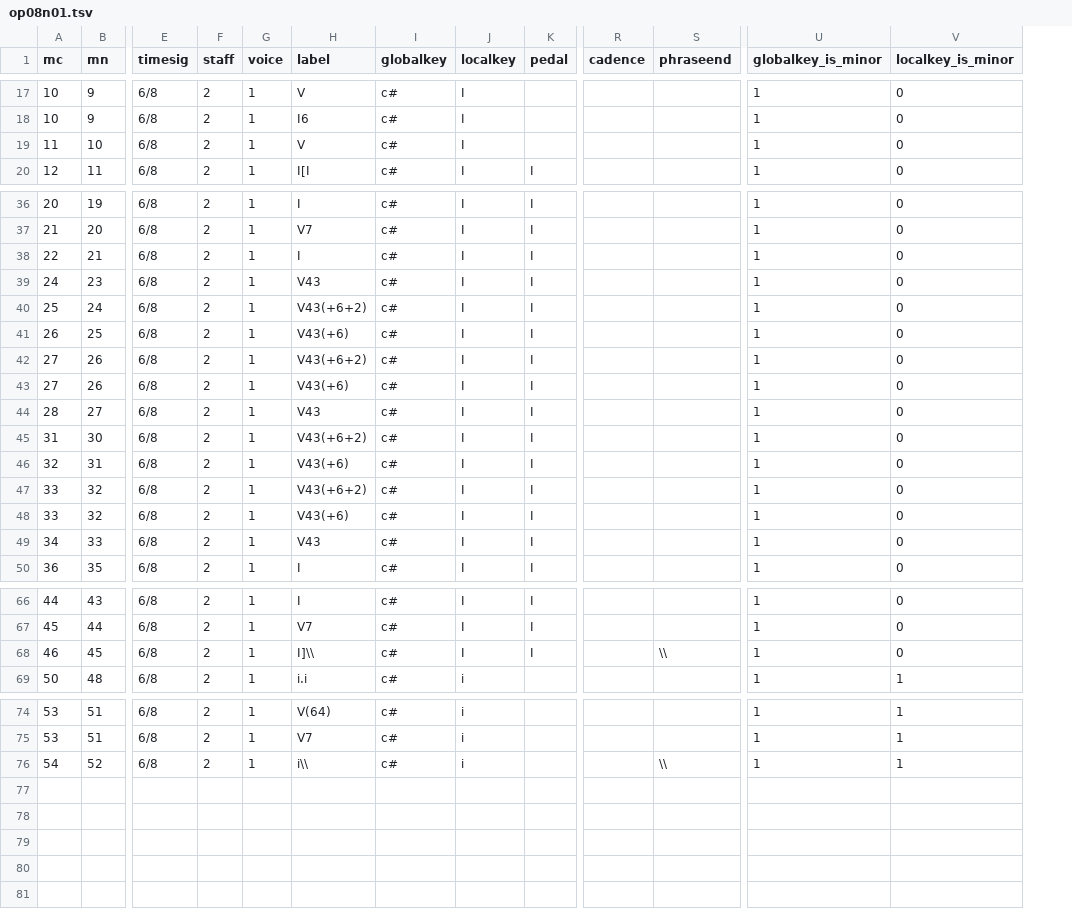
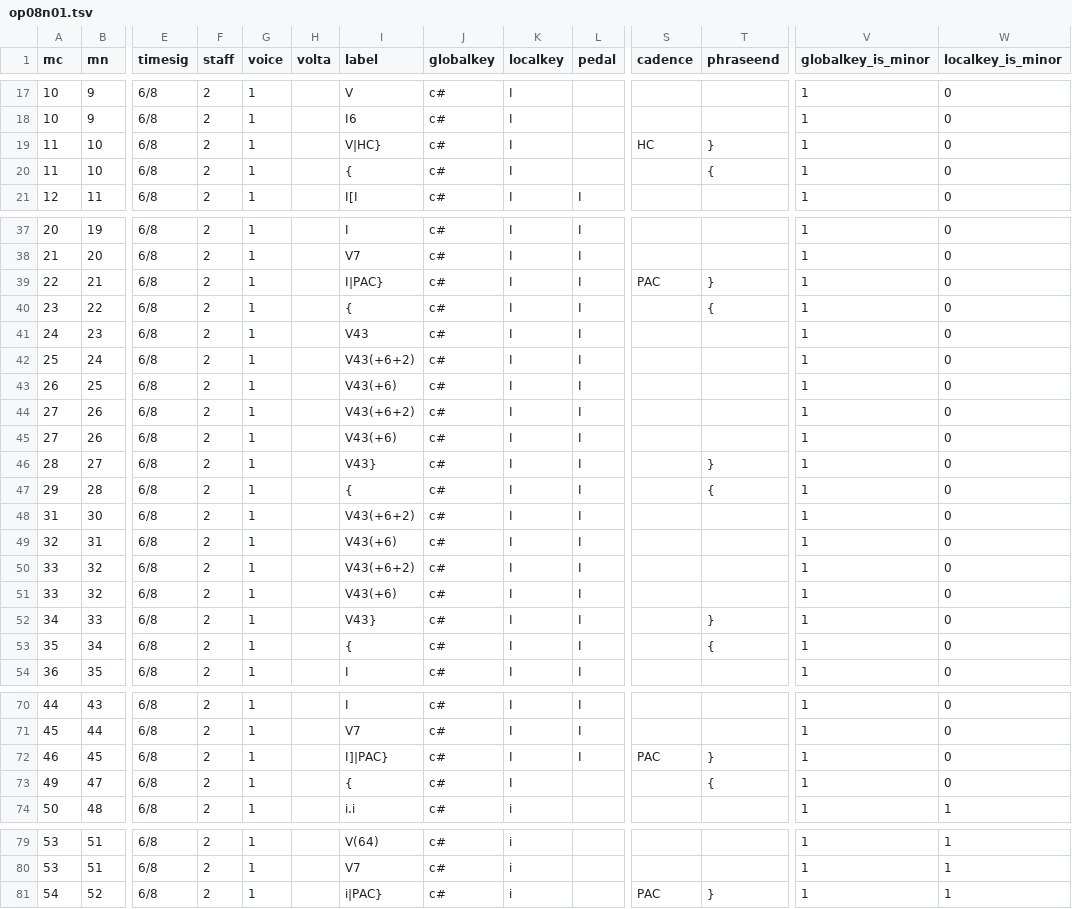
Before and after one commit to DCMLab/dvorak_silhouettes, a TSV file: harmonies/op08n01.tsv, drawn as a sheet; only a part is shown, gaps mark what is left out; addresses are those after the commit; rows hold the shown columns only; the diff covers the shown part only; the diff names each change by its address in the sheet, - before the commit and + after, or states it on an @@ line.

```diff
--- a/harmonies/op08n01.tsv
+++ b/harmonies/op08n01.tsv
+column H (volta), empty
-I19 (label): V
+I19 (label): V|HC}
-S19 (cadence): (empty)
+S19 (cadence): HC
-T19 (phraseend): (empty)
+T19 (phraseend): }
+row 20: 11 | 10 | 6/8 | 2 | 1 |  | { | c# | I |  |  | { | 1 | 0
-I39 (label): I
+I39 (label): I|PAC}
-S39 (cadence): (empty)
+S39 (cadence): PAC
-T39 (phraseend): (empty)
+T39 (phraseend): }
+row 40: 23 | 22 | 6/8 | 2 | 1 |  | { | c# | I | I |  | { | 1 | 0
-I46 (label): V43
+I46 (label): V43}
-T46 (phraseend): (empty)
+T46 (phraseend): }
+row 47: 29 | 28 | 6/8 | 2 | 1 |  | { | c# | I | I |  | { | 1 | 0
-I52 (label): V43
+I52 (label): V43}
-T52 (phraseend): (empty)
+T52 (phraseend): }
+row 53: 35 | 34 | 6/8 | 2 | 1 |  | { | c# | I | I |  | { | 1 | 0
-I72 (label): I]\\
+I72 (label): I]|PAC}
-S72 (cadence): (empty)
+S72 (cadence): PAC
-T72 (phraseend): \\
+T72 (phraseend): }
+row 73: 49 | 47 | 6/8 | 2 | 1 |  | { | c# | I |  |  | { | 1 | 0
-I81 (label): i\\
+I81 (label): i|PAC}
-S81 (cadence): (empty)
+S81 (cadence): PAC
-T81 (phraseend): \\
+T81 (phraseend): }
```
Also changed, not shown: 17 edited cells elsewhere in this file, metadata.tsv, notes/op08n01.tsv, 1 other file.
